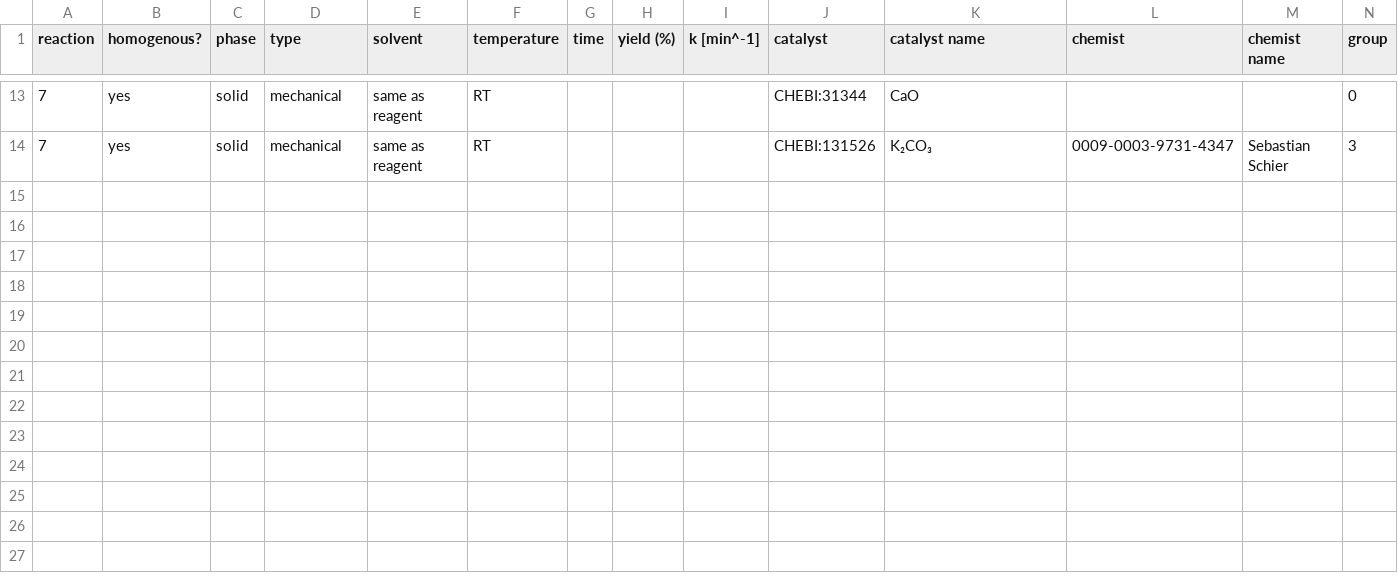
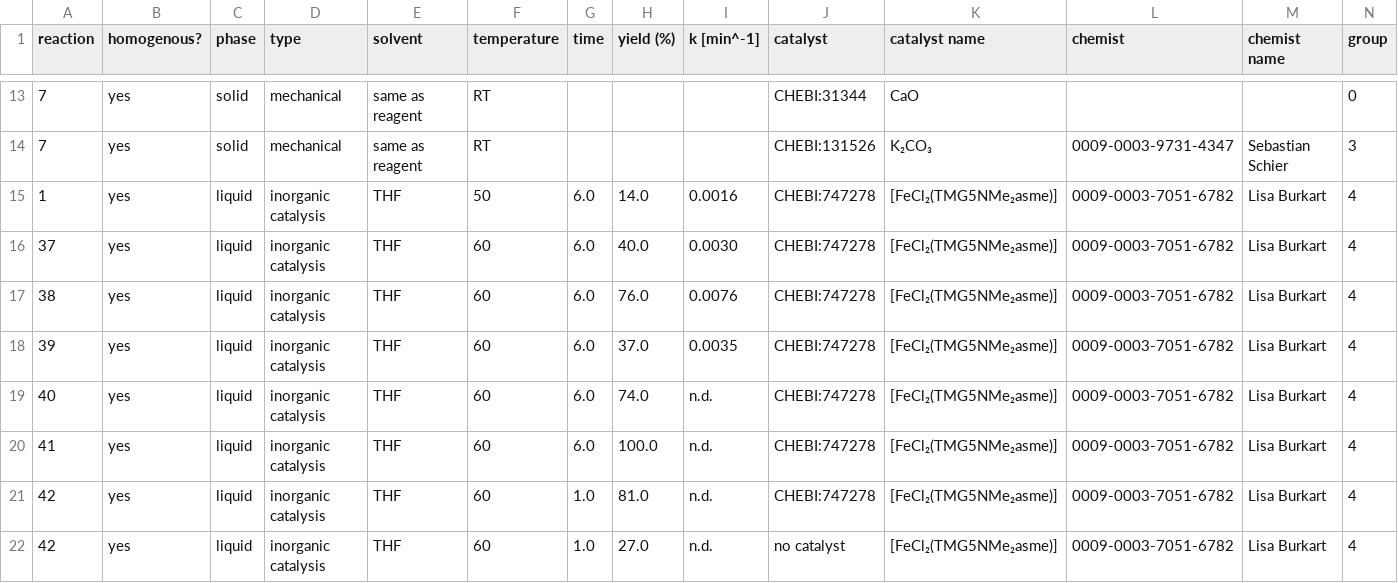
Before and after one commit to catalaix/catalaix-kg, a TSV file: curation/conditions.tsv, drawn as a sheet; only a part is shown, gaps mark what is left out; rows hold the shown columns only; the diff names each change by its address in the sheet, - before the commit and + after, or states it on an @@ line.

Commit message:
Curate reactions and conditions from `Open Loop Recycling – Guanidine Iron(II) Polymerization Catalyst for the Depolymerization of PLA` (#5)
Closes #4

---------

Co-authored-by: mfuchs94 <258022225+mfuchs94@users.noreply.github.com>

```diff
--- a/curation/conditions.tsv
+++ b/curation/conditions.tsv
+row 15: 1 | yes | liquid | inorganic catalysis | THF | 50 | 6.0 | 14.0 | 0.0016 | CHEBI:747278 | [FeCl₂(TMG5NMe₂asme)] | 0009-0003-7051-6782 | Lisa Burkart | 4
+row 16: 37 | yes | liquid | inorganic catalysis | THF | 60 | 6.0 | 40.0 | 0.0030 | CHEBI:747278 | [FeCl₂(TMG5NMe₂asme)] | 0009-0003-7051-6782 | Lisa Burkart | 4
+row 17: 38 | yes | liquid | inorganic catalysis | THF | 60 | 6.0 | 76.0 | 0.0076 | CHEBI:747278 | [FeCl₂(TMG5NMe₂asme)] | 0009-0003-7051-6782 | Lisa Burkart | 4
+row 18: 39 | yes | liquid | inorganic catalysis | THF | 60 | 6.0 | 37.0 | 0.0035 | CHEBI:747278 | [FeCl₂(TMG5NMe₂asme)] | 0009-0003-7051-6782 | Lisa Burkart | 4
+row 19: 40 | yes | liquid | inorganic catalysis | THF | 60 | 6.0 | 74.0 | n.d. | CHEBI:747278 | [FeCl₂(TMG5NMe₂asme)] | 0009-0003-7051-6782 | Lisa Burkart | 4
+row 20: 41 | yes | liquid | inorganic catalysis | THF | 60 | 6.0 | 100.0 | n.d. | CHEBI:747278 | [FeCl₂(TMG5NMe₂asme)] | 0009-0003-7051-6782 | Lisa Burkart | 4
+row 21: 42 | yes | liquid | inorganic catalysis | THF | 60 | 1.0 | 81.0 | n.d. | CHEBI:747278 | [FeCl₂(TMG5NMe₂asme)] | 0009-0003-7051-6782 | Lisa Burkart | 4
+row 22: 42 | yes | liquid | inorganic catalysis | THF | 60 | 1.0 | 27.0 | n.d. | no catalyst | [FeCl₂(TMG5NMe₂asme)] | 0009-0003-7051-6782 | Lisa Burkart | 4
```
Also changed, not shown: curation/reactions.tsv, 2 other files.
